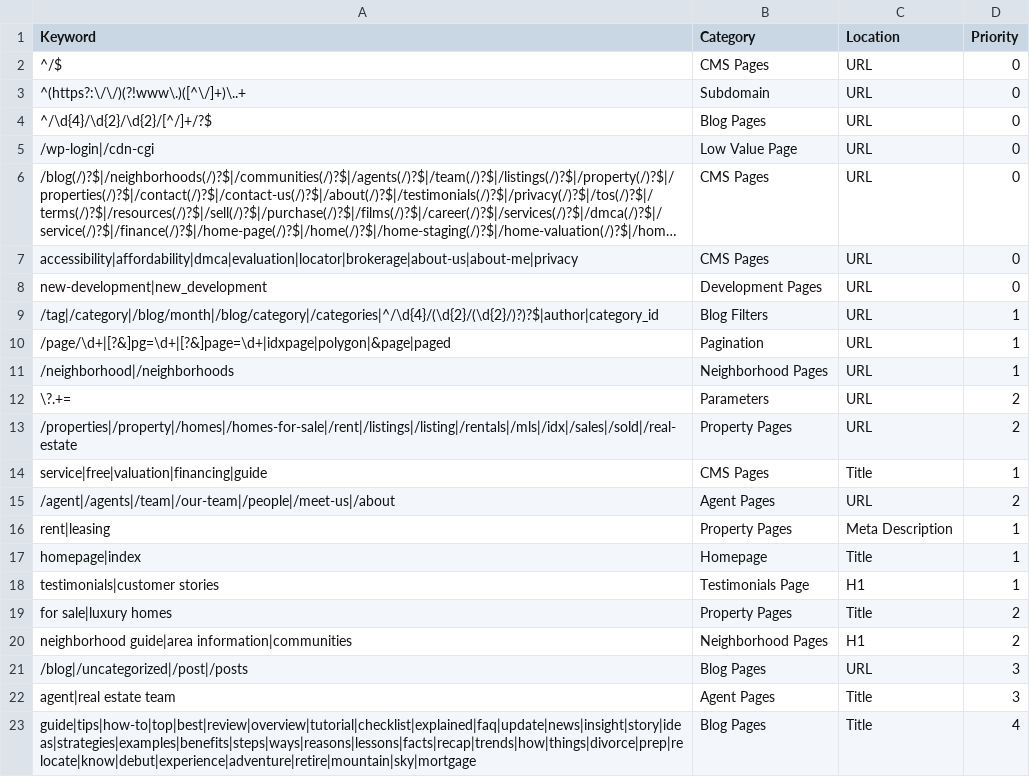
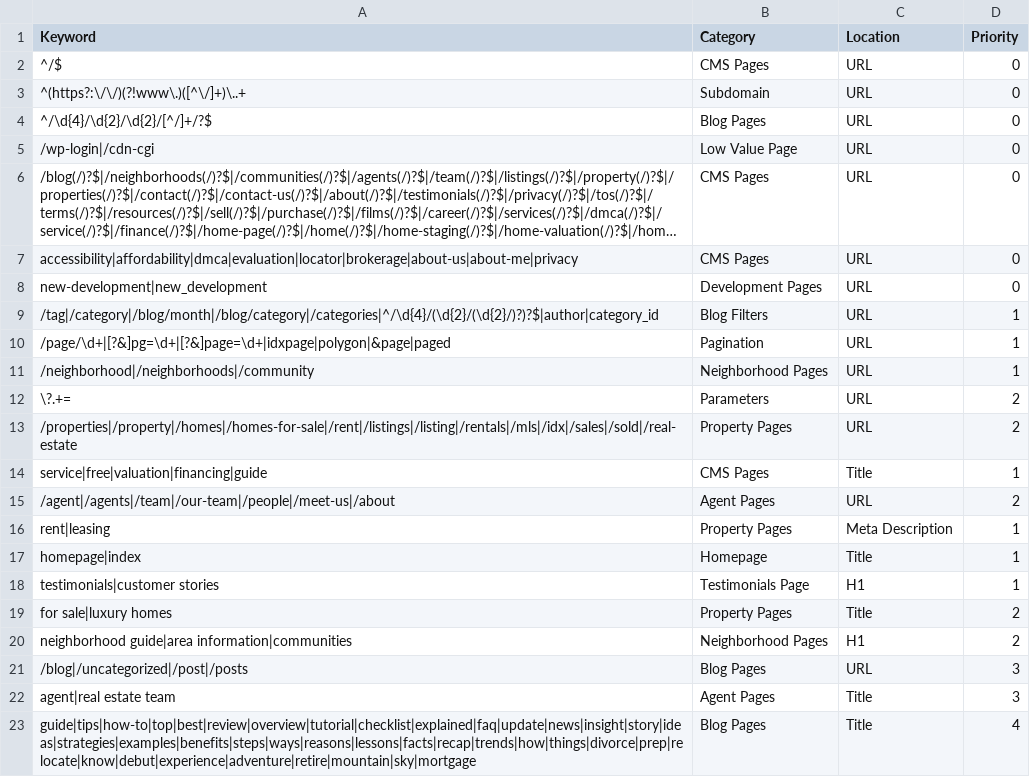
Before and after one commit to nachomanbot/categorize-2.0, a CSV file: rules.csv, drawn as a sheet; long unchanged cells end in ….

Commit message:
Update rules.csv

```diff
--- a/rules.csv
+++ b/rules.csv
@@ -10,3 +10,3 @@ new-development|new_development,Development Pages,URL,0
 /page/\d+|[?&]pg=\d+|[?&]page=\d+|idxpage|polygon|&page|paged,Pagination,URL,1
-/neighborhood|/neighborhoods,Neighborhood Pages,URL,1
+/neighborhood|/neighborhoods|/community,Neighborhood Pages,URL,1
 \?.+=,Parameters,URL,2
```
